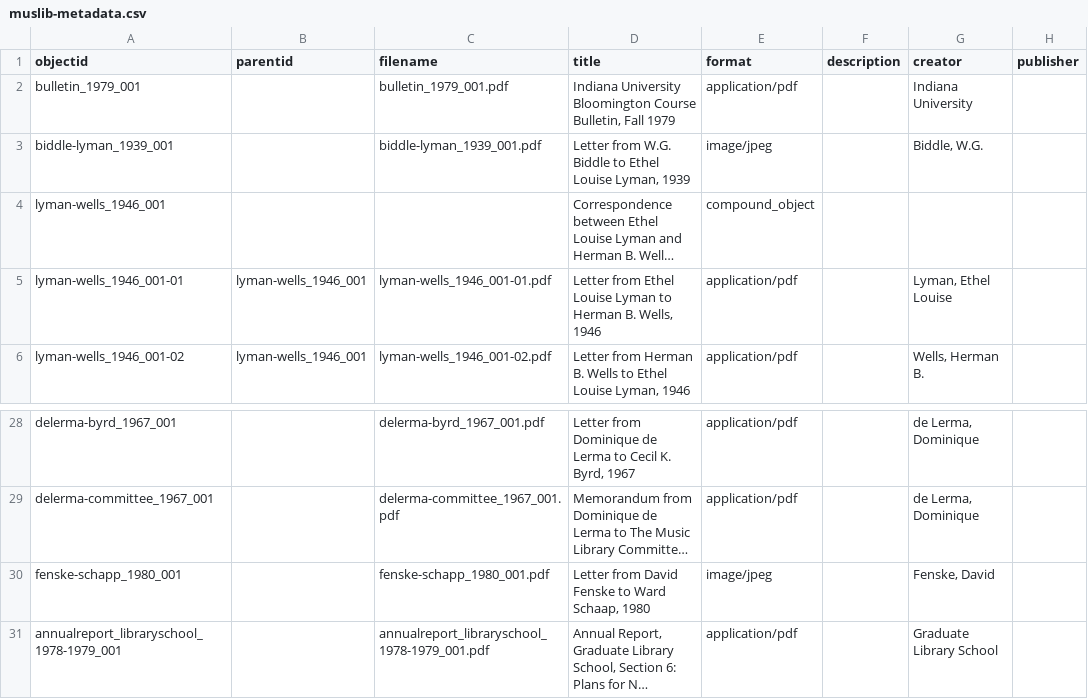
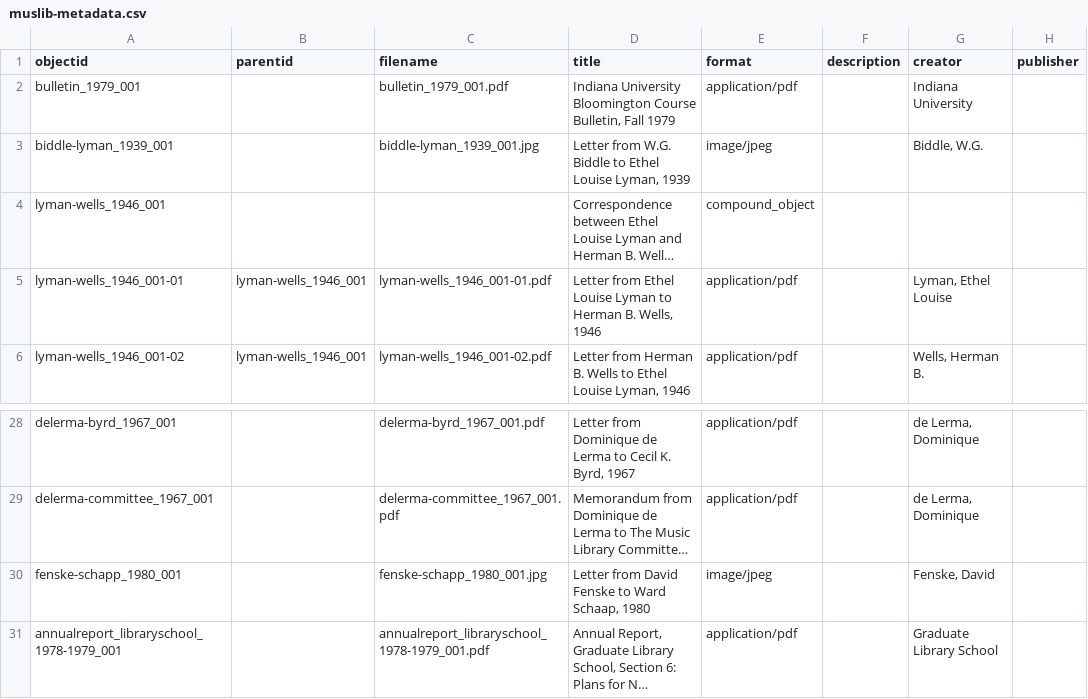
Before and after one commit to SuperTonic2/muslib, a CSV file: _data/muslib-metadata.csv, drawn as a sheet; only a part is shown, gaps mark what is left out; long unchanged cells end in …; the diff names each change by its address in the sheet, - before the commit and + after, or states it on an @@ line.

```diff
--- a/_data/muslib-metadata.csv
+++ b/_data/muslib-metadata.csv
-C3 (filename): biddle-lyman_1939_001.pdf
+C3 (filename): biddle-lyman_1939_001.jpg
-C30 (filename): fenske-schapp_1980_001.pdf
+C30 (filename): fenske-schapp_1980_001.jpg
```
Also changed, not shown: 1 other file.
